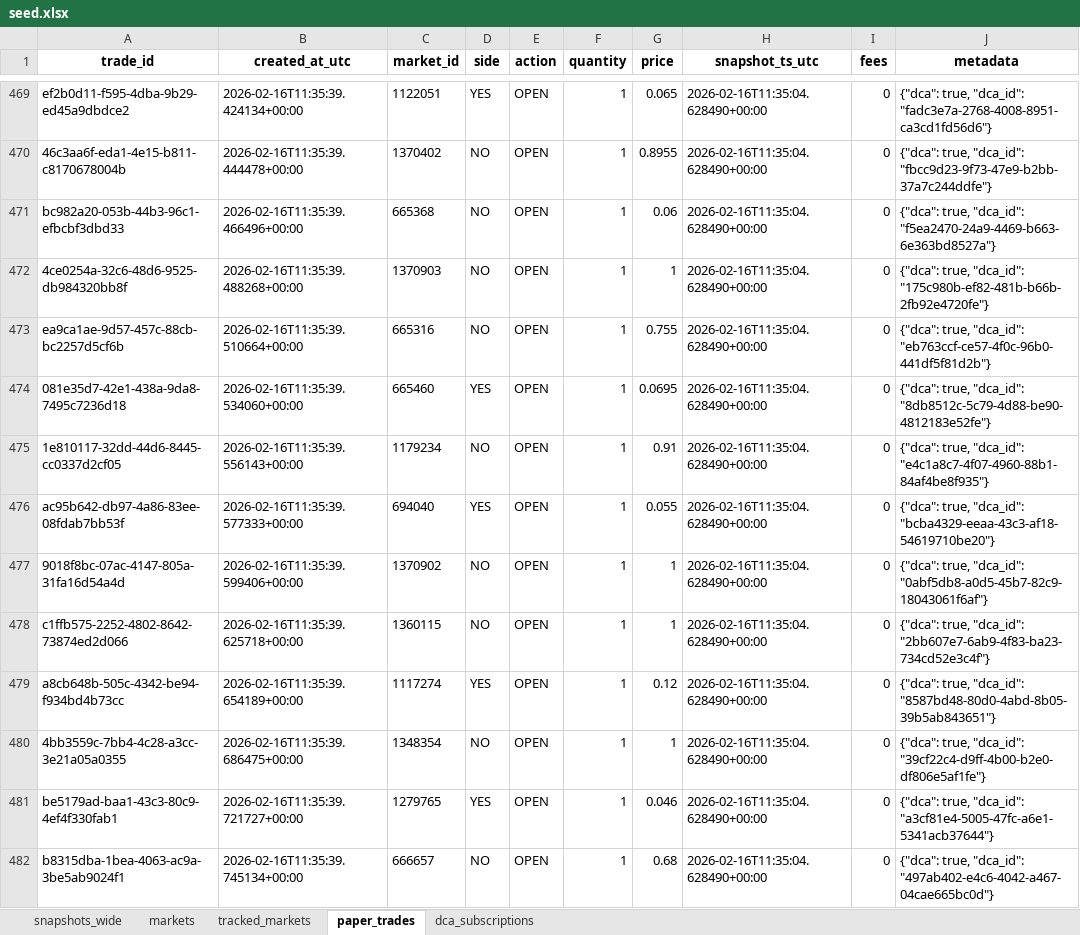
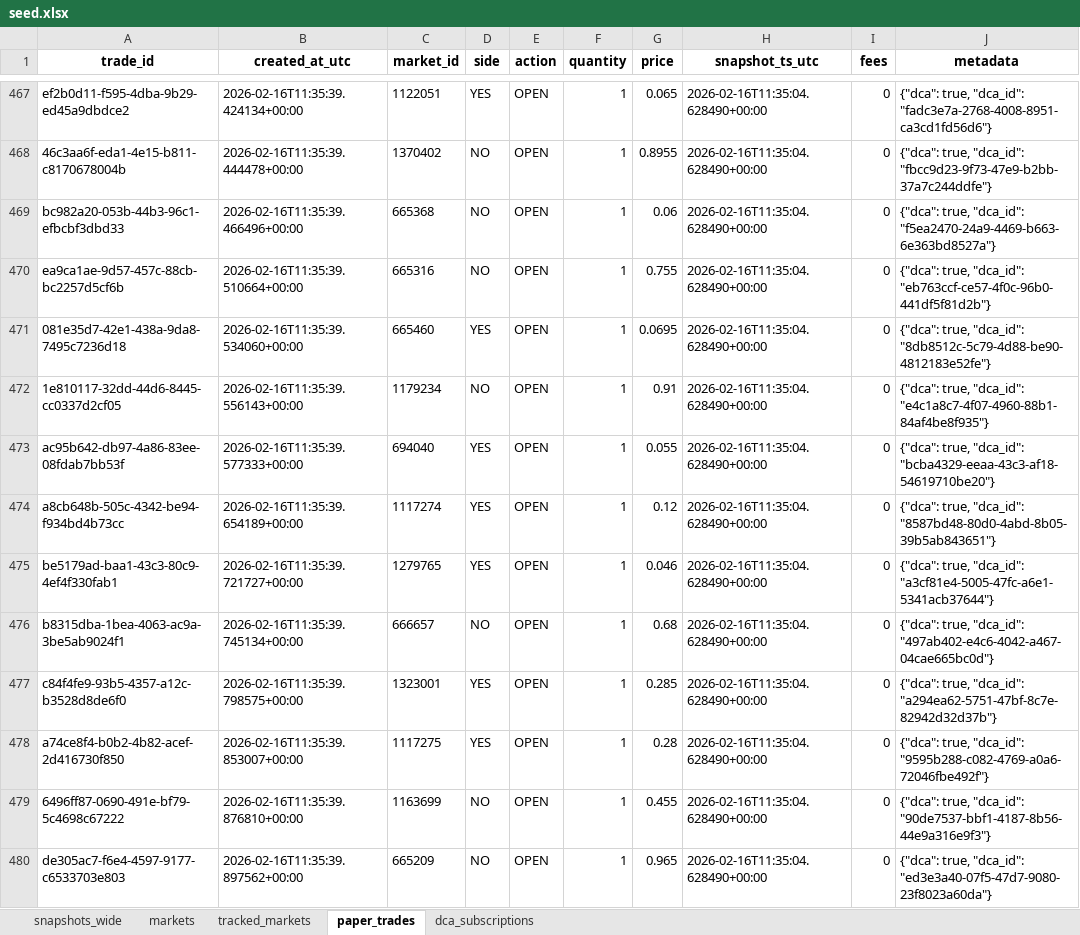
Before and after one commit to NoahJunge/polymarkettracker, an Excel workbook: backend/seed_data/seed.xlsx, sheet paper_trades, drawn as a sheet; only a part is shown, gaps mark what is left out; the shorter side is filled out with more unchanged rows; values as stored, in another font and other column widths than the file's, no borders; removed rows and columns are numbered as before the commit, all else as after; the diff covers the shown part only; the diff names each change by its address in the sheet, - before the commit and + after, or states it on an @@ line.

```diff
--- a/backend/seed_data/seed.xlsx (sheet paper_trades)
+++ b/backend/seed_data/seed.xlsx (sheet paper_trades)
-row 472: 4ce0254a-32c6-48d6-9525-db984320bb8f | 2026-02-16T11:35:39.488268+00:00 | 1370903 | NO | OPEN | 1 | 1 | 2026-02-16T11:35:04.628490+00:00 | 0 | {"dca": true, "dca_id": "175c980b-ef82-481b-b66b-2fb92e4720fe"}
-row 477: 9018f8bc-07ac-4147-805a-31fa16d54a4d | 2026-02-16T11:35:39.599406+00:00 | 1370902 | NO | OPEN | 1 | 1 | 2026-02-16T11:35:04.628490+00:00 | 0 | {"dca": true, "dca_id": "0abf5db8-a0d5-45b7-82c9-18043061f6af"}
-row 478: c1ffb575-2252-4802-8642-73874ed2d066 | 2026-02-16T11:35:39.625718+00:00 | 1360115 | NO | OPEN | 1 | 1 | 2026-02-16T11:35:04.628490+00:00 | 0 | {"dca": true, "dca_id": "2bb607e7-6ab9-4f83-ba23-734cd52e3c4f"}
-row 480: 4bb3559c-7bb4-4c28-a3cc-3e21a05a0355 | 2026-02-16T11:35:39.686475+00:00 | 1348354 | NO | OPEN | 1 | 1 | 2026-02-16T11:35:04.628490+00:00 | 0 | {"dca": true, "dca_id": "39cf22c4-d9ff-4b00-b2e0-df806e5af1fe"}
```
Also changed, not shown: 162 added rows and 26 removed rows elsewhere in this sheet, sheet snapshots_wide, sheet dca_subscriptions, sheet markets.
